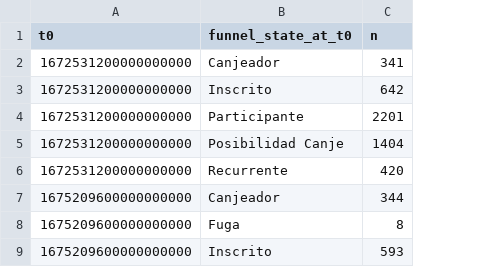
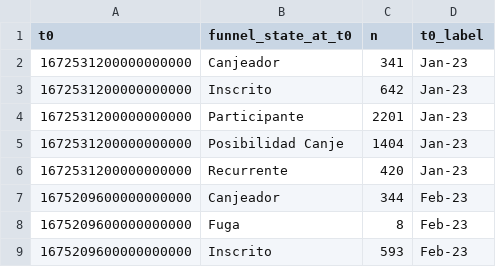
Before and after one commit to JunTierSS/loyalty-dashboard, a CSV file: data_funnel_evo.csv, drawn as a sheet; only a part is shown; the diff names each change by its address in the sheet, - before the commit and + after, or states it on an @@ line.

```diff
--- a/data_funnel_evo.csv
+++ b/data_funnel_evo.csv
+column D (t0_label), rows 2-9: Jan-23 | Jan-23 | Jan-23 | Jan-23 | Jan-23 | Feb-23 | Feb-23 | Feb-23
```
Also changed, not shown: data_temporal.csv, 3 other files.
